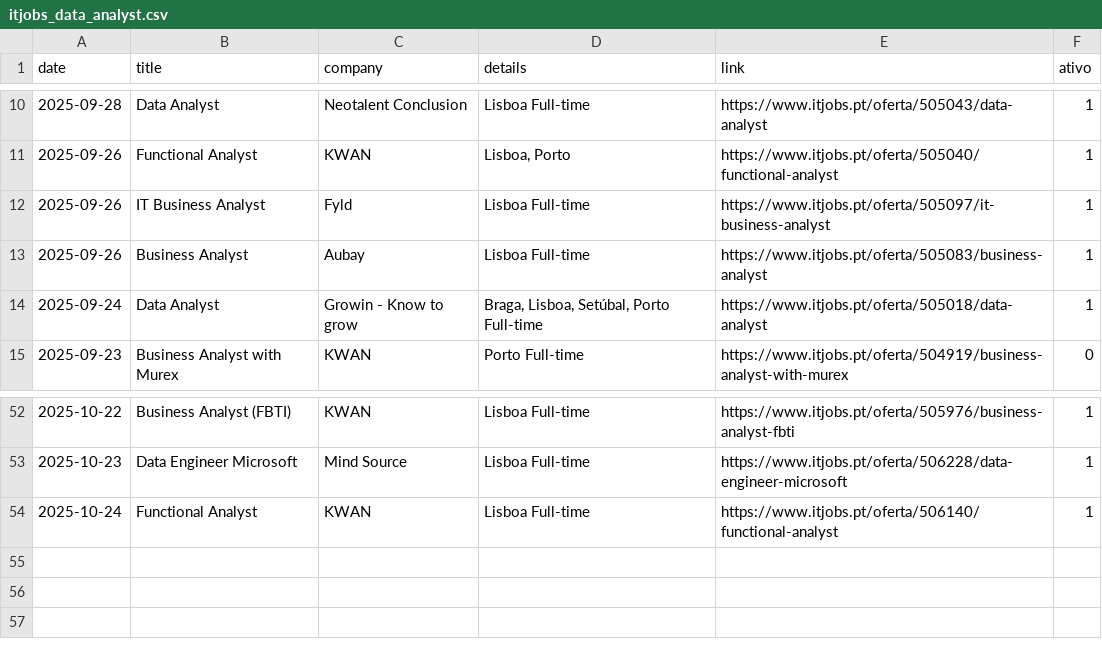
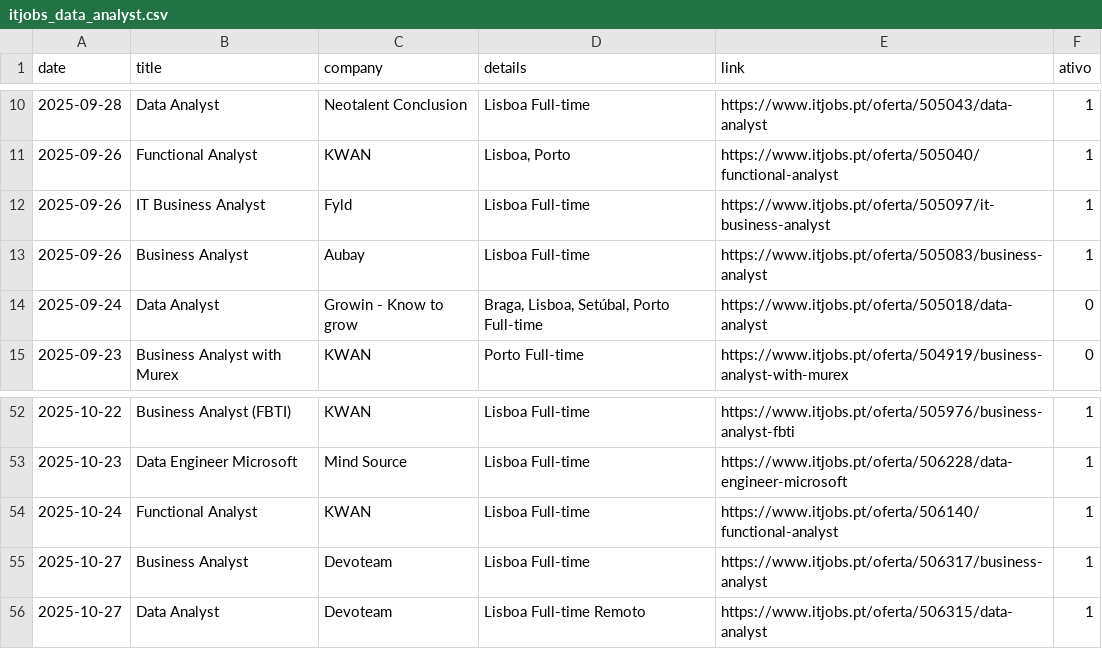
Before and after one commit to E-man85/itjobs-data-automation, a CSV file: itjobs_data_analyst.csv, drawn as a sheet; only a part is shown, gaps mark what is left out.

```diff
--- a/itjobs_data_analyst.csv
+++ b/itjobs_data_analyst.csv
@@ -13,3 +13,3 @@
 2025-09-26,Business Analyst,Aubay,Lisboa Full-time,https://www.itjobs.pt/oferta/505083/business-analyst,1
-2025-09-24,Data Analyst,Growin - Know to grow,"Braga, Lisboa, Setúbal, Porto Full-time",https://www.itjobs.pt/oferta/505018/data-analyst,1
+2025-09-24,Data Analyst,Growin - Know to grow,"Braga, Lisboa, Setúbal, Porto Full-time",https://www.itjobs.pt/oferta/505018/data-analyst,0
 2025-09-23,Business Analyst with Murex,KWAN,Porto Full-time,https://www.itjobs.pt/oferta/504919/business-analyst-with-murex,0
@@ -54 +54,3 @@
 2025-10-24,Functional Analyst,KWAN,Lisboa Full-time,https://www.itjobs.pt/oferta/506140/functional-analyst,1
+2025-10-27,Business Analyst,Devoteam,Lisboa Full-time,https://www.itjobs.pt/oferta/506317/business-analyst,1
+2025-10-27,Data Analyst,Devoteam,Lisboa Full-time Remoto,https://www.itjobs.pt/oferta/506315/data-analyst,1
```
